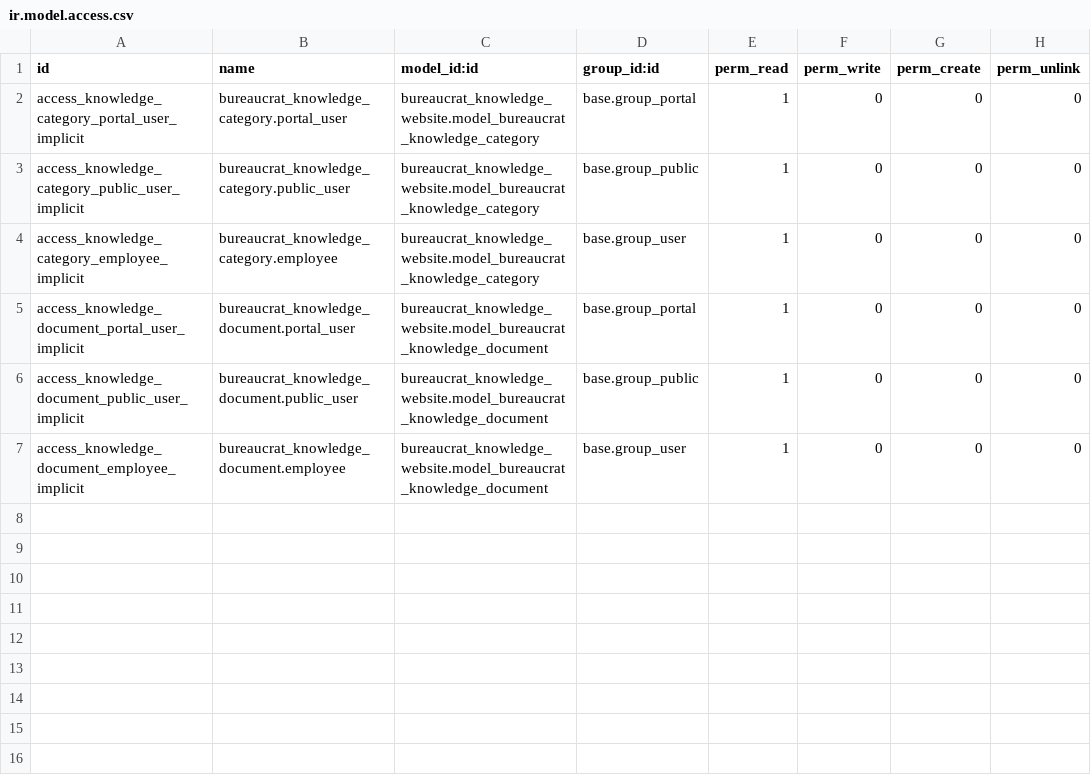
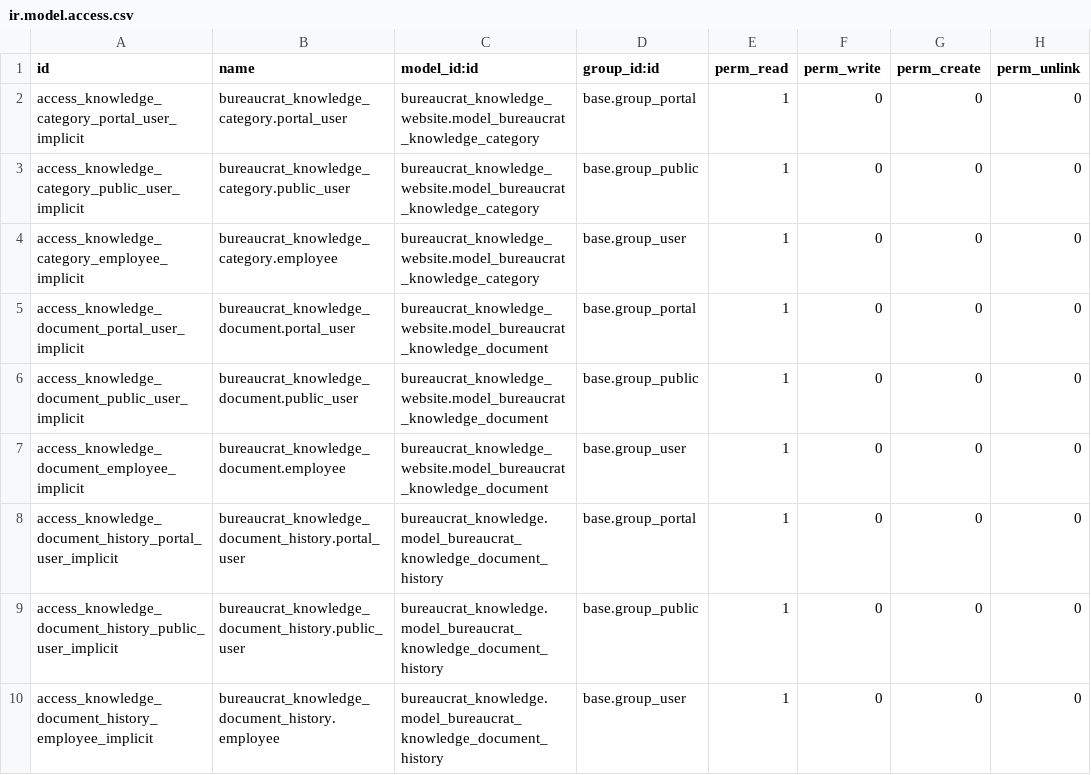
Before and after one commit to crnd-inc/bureaucrat-knowledge, a CSV file: security/ir.model.access.csv, drawn as a sheet; the diff names each change by its address in the sheet, - before the commit and + after, or states it on an @@ line.

Commit message:
Fix access and add dropdown

```diff
--- a/security/ir.model.access.csv
+++ b/security/ir.model.access.csv
+row 8: access_knowledge_document_history_portal_user_implicit | bureaucrat_knowledge_document_history.portal_user | bureaucrat_knowledge.model_bureaucrat_knowledge_document_history | base.group_portal | 1 | 0 | 0 | 0
+row 9: access_knowledge_document_history_public_user_implicit | bureaucrat_knowledge_document_history.public_user | bureaucrat_knowledge.model_bureaucrat_knowledge_document_history | base.group_public | 1 | 0 | 0 | 0
+row 10: access_knowledge_document_history_employee_implicit | bureaucrat_knowledge_document_history.employee | bureaucrat_knowledge.model_bureaucrat_knowledge_document_history | base.group_user | 1 | 0 | 0 | 0
```
Also changed, not shown: 2 other files.
